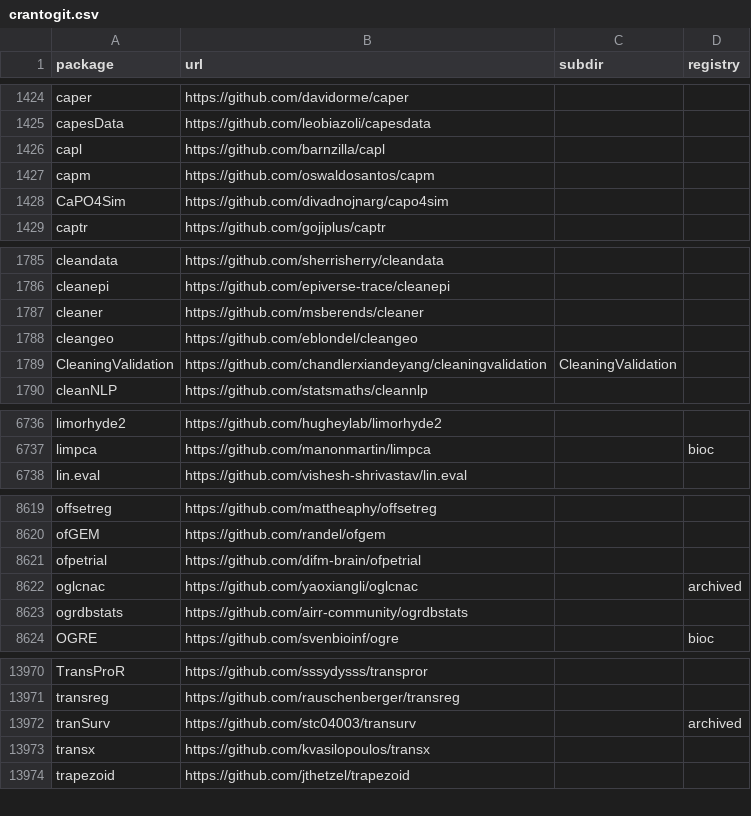
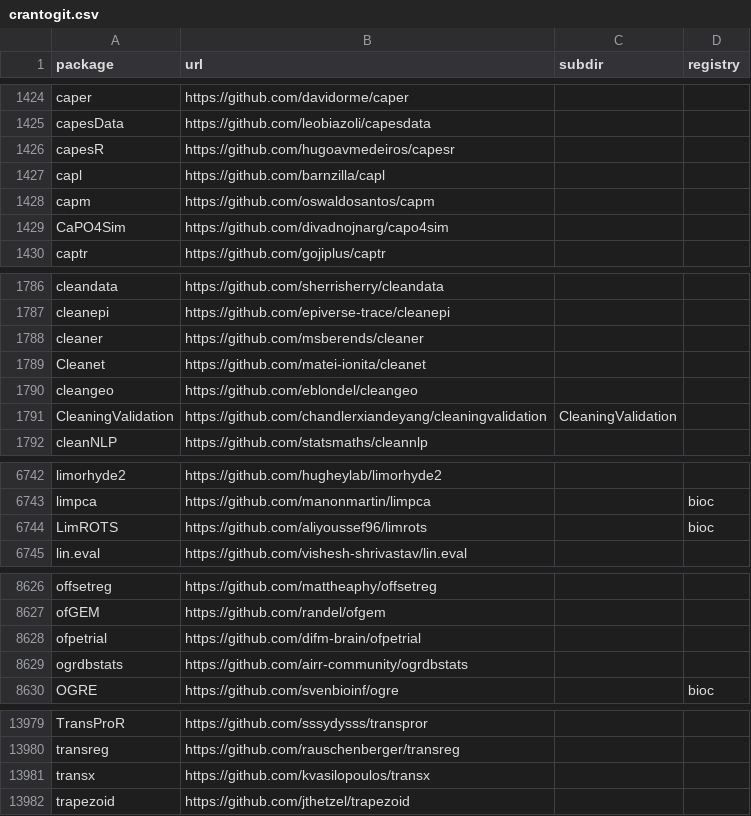
Before and after one commit to r-universe-org/cran-to-git, a CSV file: crantogit.csv, drawn as a sheet; only a part is shown, gaps mark what is left out; the diff covers the shown part only.

```diff
--- a/crantogit.csv
+++ b/crantogit.csv
@@ -1425,2 +1425,3 @@ caper,https://github.com/davidorme/caper,,
 capesData,https://github.com/leobiazoli/capesdata,,
+capesR,https://github.com/hugoavmedeiros/capesr,,
 capl,https://github.com/barnzilla/capl,,
@@ -1787,2 +1788,3 @@ cleanepi,https://github.com/epiverse-trace/cleanepi,,
 cleaner,https://github.com/msberends/cleaner,,
+Cleanet,https://github.com/matei-ionita/cleanet,,
 cleangeo,https://github.com/eblondel/cleangeo,,
@@ -6737,2 +6743,3 @@ limorhyde2,https://github.com/hugheylab/limorhyde2,,
 limpca,https://github.com/manonmartin/limpca,,bioc
+LimROTS,https://github.com/aliyoussef96/limrots,,bioc
 lin.eval,https://github.com/vishesh-shrivastav/lin.eval,,
@@ -8621,3 +8628,2 @@ ofGEM,https://github.com/randel/ofgem,,
 ofpetrial,https://github.com/difm-brain/ofpetrial,,
-oglcnac,https://github.com/yaoxiangli/oglcnac,,archived
 ogrdbstats,https://github.com/airr-community/ogrdbstats,,
@@ -13971,3 +13980,2 @@ TransProR,https://github.com/sssydysss/transpror,,
 transreg,https://github.com/rauschenberger/transreg,,
-tranSurv,https://github.com/stc04003/transurv,,archived
 transx,https://github.com/kvasilopoulos/transx,,
```
Also changed, not shown: 8 added rows and 1 edited cell elsewhere in this file, archived.csv, universes.csv, 20 other files.
